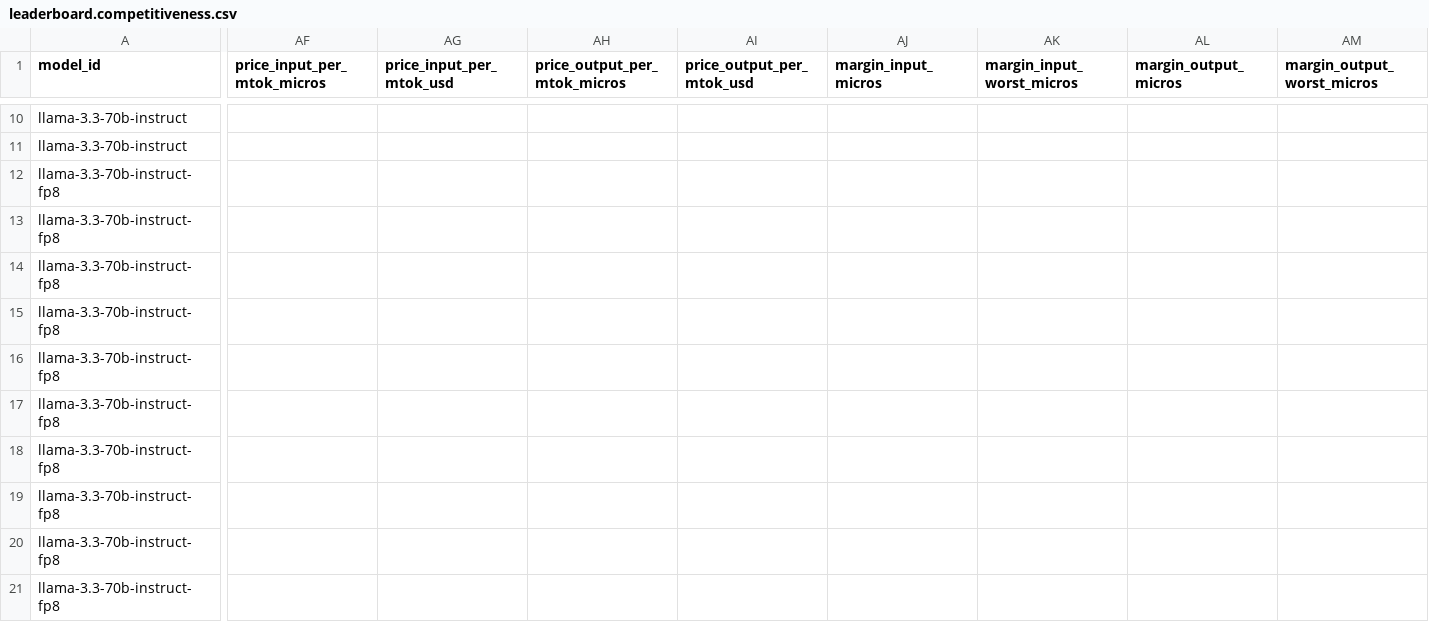
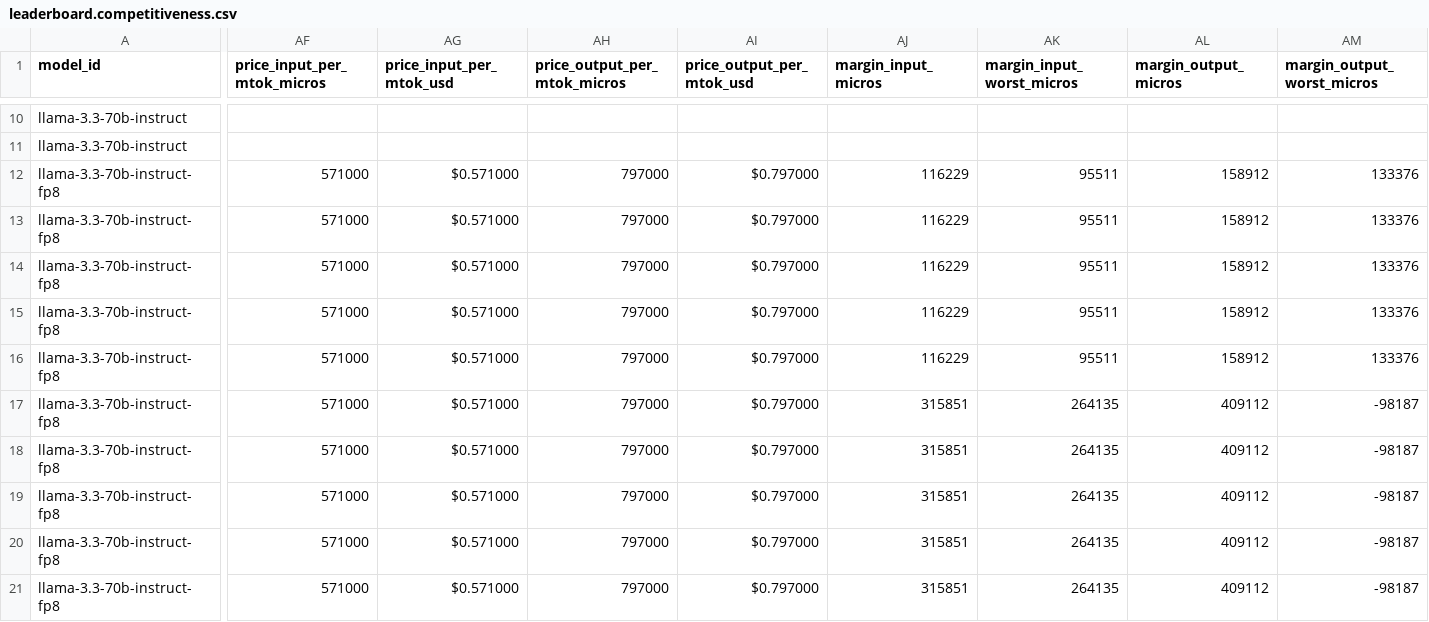
Before and after one commit to arulster17/loom, a CSV file: reports/70b-h100-v2/leaderboard.competitiveness.csv, drawn as a sheet; only a part is shown, gaps mark what is left out; the diff covers the shown part only; the diff names each change by its address in the sheet, - before the commit and + after, or states it on an @@ line.

```diff
--- a/reports/70b-h100-v2/leaderboard.competitiveness.csv
+++ b/reports/70b-h100-v2/leaderboard.competitiveness.csv
-AF12:AF21 (price_input_per_mtok_micros): (empty)
+AF12:AF21 (price_input_per_mtok_micros): 571000
-AG12:AG21 (price_input_per_mtok_usd): (empty)
+AG12:AG21 (price_input_per_mtok_usd): $0.571000
-AH12:AH21 (price_output_per_mtok_micros): (empty)
+AH12:AH21 (price_output_per_mtok_micros): 797000
-AI12:AI21 (price_output_per_mtok_usd): (empty)
+AI12:AI21 (price_output_per_mtok_usd): $0.797000
-AJ12:AJ16 (margin_input_micros): (empty)
+AJ12:AJ16 (margin_input_micros): 116229
-AK12:AK16 (margin_input_worst_micros): (empty)
+AK12:AK16 (margin_input_worst_micros): 95511
-AL12:AL16 (margin_output_micros): (empty)
+AL12:AL16 (margin_output_micros): 158912
-AM12:AM16 (margin_output_worst_micros): (empty)
+AM12:AM16 (margin_output_worst_micros): 133376
-AJ17:AJ21 (margin_input_micros): (empty)
+AJ17:AJ21 (margin_input_micros): 315851
-AK17:AK21 (margin_input_worst_micros): (empty)
+AK17:AK21 (margin_input_worst_micros): 264135
-AL17:AL21 (margin_output_micros): (empty)
+AL17:AL21 (margin_output_micros): 409112
-AM17:AM21 (margin_output_worst_micros): (empty)
+AM17:AM21 (margin_output_worst_micros): -98187
```
Also changed, not shown: 10 edited cells elsewhere in this file, reports/8b-aws-g6e-v1/leaderboard.competitiveness.csv, reports/8b-config-sweep-v1/leaderboard.competitiveness.csv, 13 other files.
